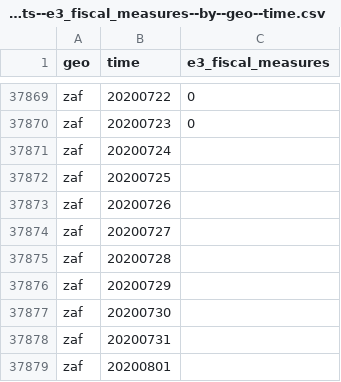
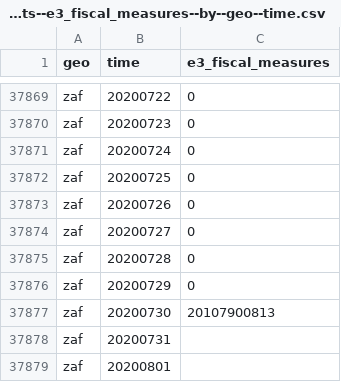
Before and after one commit to open-numbers/ddf--open_numbers--covid_government_response, a CSV file: ddf--datapoints--e3_fiscal_measures--by--geo--time.csv, drawn as a sheet; only a part is shown, gaps mark what is left out.

```diff
--- a/ddf--datapoints--e3_fiscal_measures--by--geo--time.csv
+++ b/ddf--datapoints--e3_fiscal_measures--by--geo--time.csv
@@ -37870,9 +37870,9 @@ zaf,20200722,0
 zaf,20200723,0
-zaf,20200724,
-zaf,20200725,
-zaf,20200726,
-zaf,20200727,
-zaf,20200728,
-zaf,20200729,
-zaf,20200730,
+zaf,20200724,0
+zaf,20200725,0
+zaf,20200726,0
+zaf,20200727,0
+zaf,20200728,0
+zaf,20200729,0
+zaf,20200730,20107900813
 zaf,20200731,
```
Also changed, not shown: ddf--datapoints--containment_health_index--by--geo--time.csv, ddf--datapoints--government_response_index--by--geo--time.csv, 40 other files.
